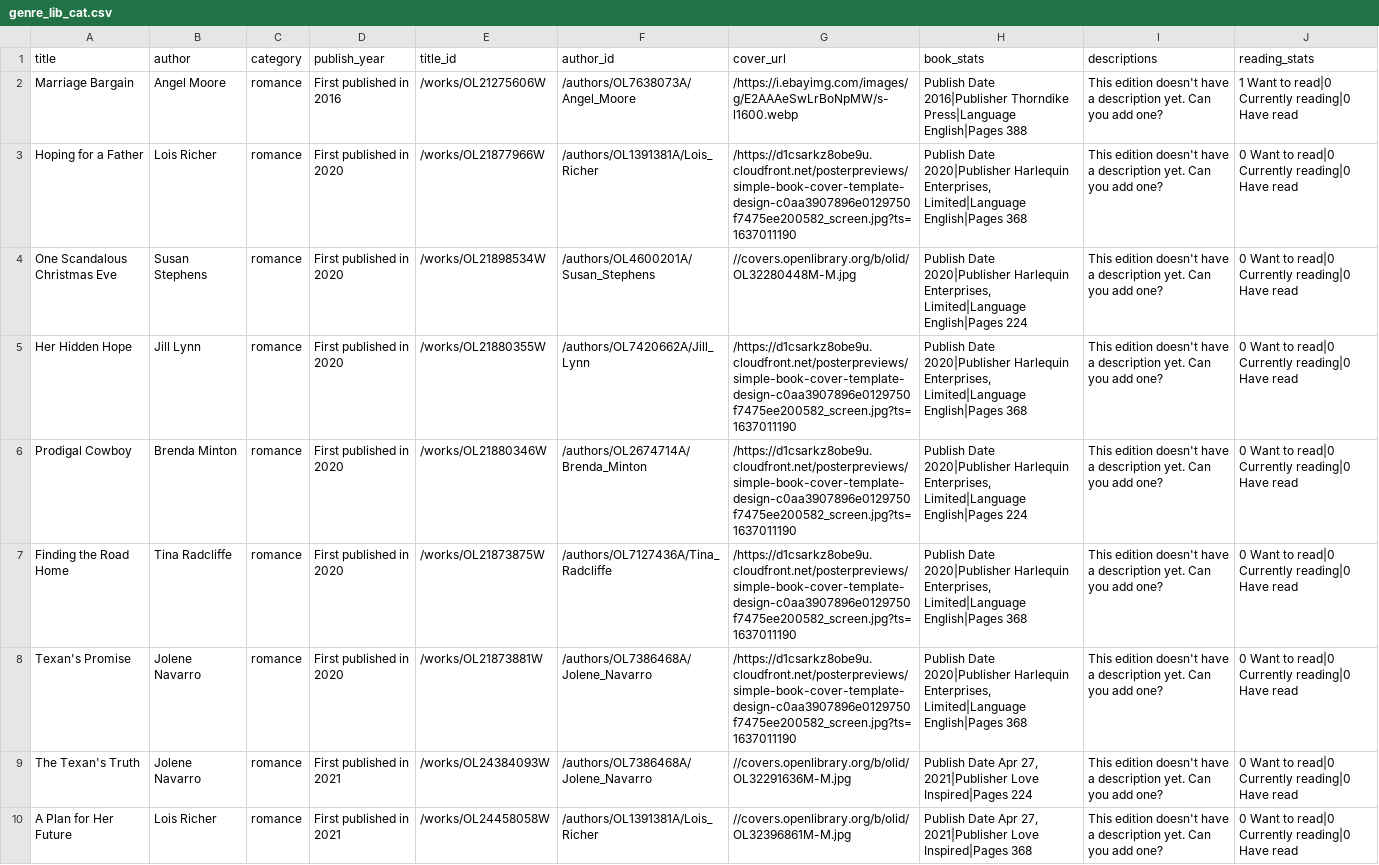
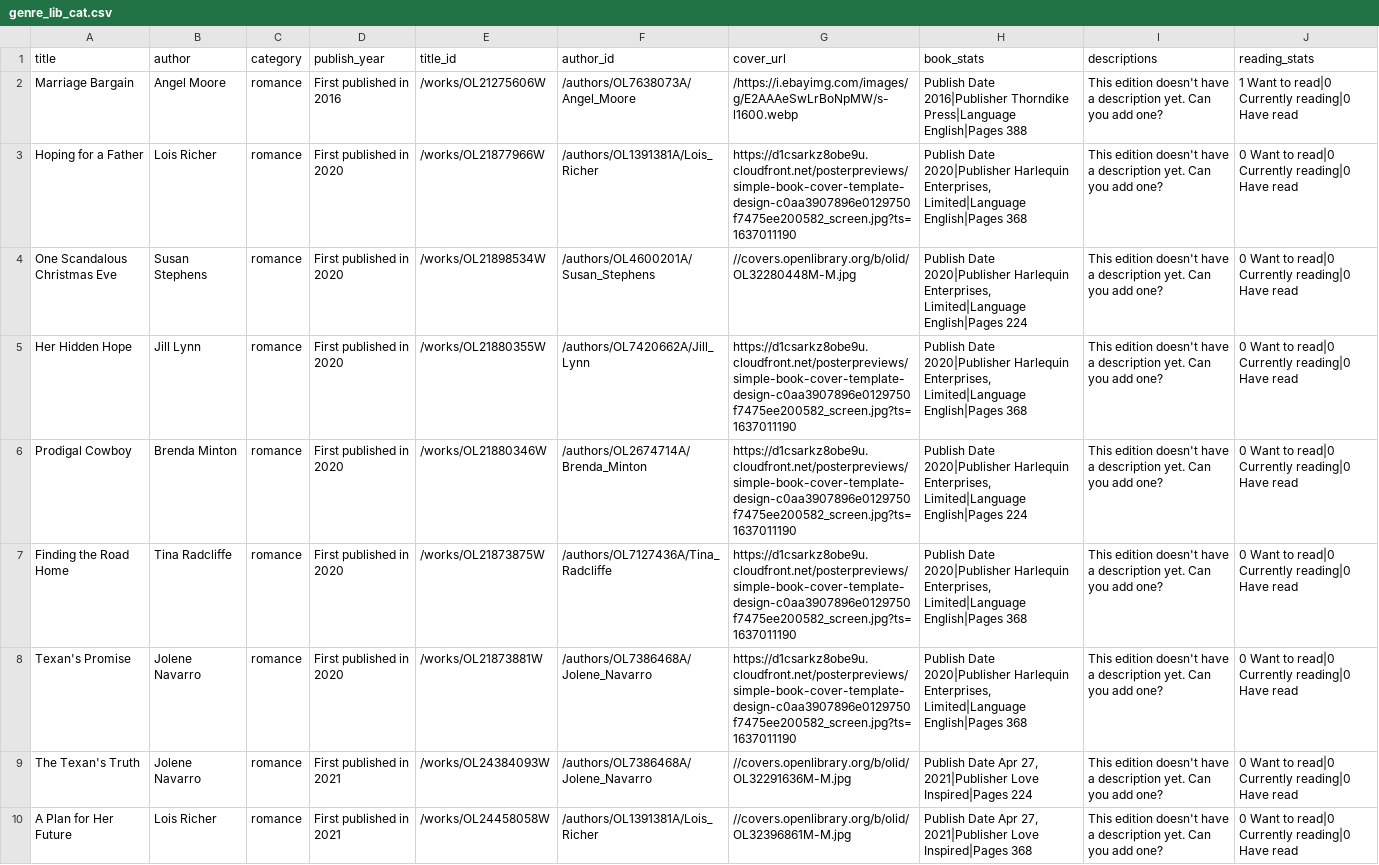
Before and after one commit to layla-g08/Capstone-Catalog, a CSV file: genre_lib_cat.csv, drawn as a sheet; only a part is shown; the diff covers the shown part only.

Commit message:
Update genre_lib_cat.csv

```diff
--- a/genre_lib_cat.csv
+++ b/genre_lib_cat.csv
@@ -2,8 +2,8 @@ title,author,category,publish_year,title_id,author_id,cover_url,book_stats,descr
 Marriage Bargain,Angel Moore,romance,First published in 2016,/works/OL21275606W,/authors/OL7638073A/Angel_Moore,/https://i.ebayimg.com/images/g/E2AAAeSwLrBoNpMW/s-l1600.webp,Publish Date 2016|Publisher  Thorndike Press|Language English|Pages 388,This edition doesn't have a description yet. Can you add one?,1 Want to read|0 Currently reading|0 Have read
-Hoping for a Father,Lois Richer,romance,First published in 2020,/works/OL21877966W,/authors/OL1391381A/Lois_Richer,/https://d1csarkz8obe9u.cloudfront.net/posterpreviews/simple-book-cover-template-design-c0aa3907896e0129750f7475ee200582_screen.jpg?ts=1637011190,"Publish Date 2020|Publisher  Harlequin Enterprises, Limited|Language English|Pages 368",This edition doesn't have a description yet. Can you add one?,0 Want to read|0 Currently reading|0 Have read
+Hoping for a Father,Lois Richer,romance,First published in 2020,/works/OL21877966W,/authors/OL1391381A/Lois_Richer,https://d1csarkz8obe9u.cloudfront.net/posterpreviews/simple-book-cover-template-design-c0aa3907896e0129750f7475ee200582_screen.jpg?ts=1637011190,"Publish Date 2020|Publisher  Harlequin Enterprises, Limited|Language English|Pages 368",This edition doesn't have a description yet. Can you add one?,0 Want to read|0 Currently reading|0 Have read
 One Scandalous Christmas Eve,Susan Stephens,romance,First published in 2020,/works/OL21898534W,/authors/OL4600201A/Susan_Stephens,//covers.openlibrary.org/b/olid/OL32280448M-M.jpg,"Publish Date 2020|Publisher  Harlequin Enterprises, Limited|Language English|Pages 224",This edition doesn't have a description yet. Can you add one?,0 Want to read|0 Currently reading|0 Have read
-Her Hidden Hope,Jill Lynn,romance,First published in 2020,/works/OL21880355W,/authors/OL7420662A/Jill_Lynn,/https://d1csarkz8obe9u.cloudfront.net/posterpreviews/simple-book-cover-template-design-c0aa3907896e0129750f7475ee200582_screen.jpg?ts=1637011190,"Publish Date 2020|Publisher  Harlequin Enterprises, Limited|Language English|Pages 368",This edition doesn't have a description yet. Can you add one?,0 Want to read|0 Currently reading|0 Have read
-Prodigal Cowboy,Brenda Minton,romance,First published in 2020,/works/OL21880346W,/authors/OL2674714A/Brenda_Minton,/https://d1csarkz8obe9u.cloudfront.net/posterpreviews/simple-book-cover-template-design-c0aa3907896e0129750f7475ee200582_screen.jpg?ts=1637011190,"Publish Date 2020|Publisher  Harlequin Enterprises, Limited|Language English|Pages 224",This edition doesn't have a description yet. Can you add one?,0 Want to read|0 Currently reading|0 Have read
-Finding the Road Home,Tina Radcliffe,romance,First published in 2020,/works/OL21873875W,/authors/OL7127436A/Tina_Radcliffe,/https://d1csarkz8obe9u.cloudfront.net/posterpreviews/simple-book-cover-template-design-c0aa3907896e0129750f7475ee200582_screen.jpg?ts=1637011190,"Publish Date 2020|Publisher  Harlequin Enterprises, Limited|Language English|Pages 368",This edition doesn't have a description yet. Can you add one?,0 Want to read|0 Currently reading|0 Have read
-Texan's Promise,Jolene Navarro,romance,First published in 2020,/works/OL21873881W,/authors/OL7386468A/Jolene_Navarro,/https://d1csarkz8obe9u.cloudfront.net/posterpreviews/simple-book-cover-template-design-c0aa3907896e0129750f7475ee200582_screen.jpg?ts=1637011190,"Publish Date 2020|Publisher  Harlequin Enterprises, Limited|Language English|Pages 368",This edition doesn't have a description yet. Can you add one?,0 Want to read|0 Currently reading|0 Have read
+Her Hidden Hope,Jill Lynn,romance,First published in 2020,/works/OL21880355W,/authors/OL7420662A/Jill_Lynn,https://d1csarkz8obe9u.cloudfront.net/posterpreviews/simple-book-cover-template-design-c0aa3907896e0129750f7475ee200582_screen.jpg?ts=1637011190,"Publish Date 2020|Publisher  Harlequin Enterprises, Limited|Language English|Pages 368",This edition doesn't have a description yet. Can you add one?,0 Want to read|0 Currently reading|0 Have read
+Prodigal Cowboy,Brenda Minton,romance,First published in 2020,/works/OL21880346W,/authors/OL2674714A/Brenda_Minton,https://d1csarkz8obe9u.cloudfront.net/posterpreviews/simple-book-cover-template-design-c0aa3907896e0129750f7475ee200582_screen.jpg?ts=1637011190,"Publish Date 2020|Publisher  Harlequin Enterprises, Limited|Language English|Pages 224",This edition doesn't have a description yet. Can you add one?,0 Want to read|0 Currently reading|0 Have read
+Finding the Road Home,Tina Radcliffe,romance,First published in 2020,/works/OL21873875W,/authors/OL7127436A/Tina_Radcliffe,https://d1csarkz8obe9u.cloudfront.net/posterpreviews/simple-book-cover-template-design-c0aa3907896e0129750f7475ee200582_screen.jpg?ts=1637011190,"Publish Date 2020|Publisher  Harlequin Enterprises, Limited|Language English|Pages 368",This edition doesn't have a description yet. Can you add one?,0 Want to read|0 Currently reading|0 Have read
+Texan's Promise,Jolene Navarro,romance,First published in 2020,/works/OL21873881W,/authors/OL7386468A/Jolene_Navarro,https://d1csarkz8obe9u.cloudfront.net/posterpreviews/simple-book-cover-template-design-c0aa3907896e0129750f7475ee200582_screen.jpg?ts=1637011190,"Publish Date 2020|Publisher  Harlequin Enterprises, Limited|Language English|Pages 368",This edition doesn't have a description yet. Can you add one?,0 Want to read|0 Currently reading|0 Have read
 The Texan's Truth,Jolene Navarro,romance,First published in 2021,/works/OL24384093W,/authors/OL7386468A/Jolene_Navarro,//covers.openlibrary.org/b/olid/OL32291636M-M.jpg,"Publish Date Apr 27, 2021|Publisher  Love Inspired|Pages 224",This edition doesn't have a description yet. Can you add one?,0 Want to read|0 Currently reading|0 Have read
```
Also changed, not shown: 21 edited cells elsewhere in this file.
